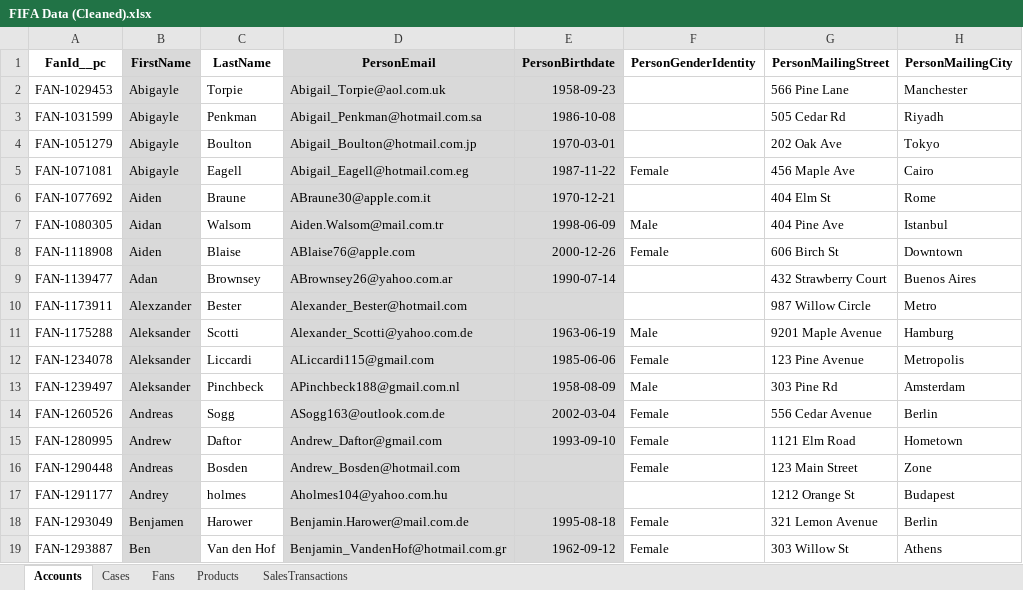
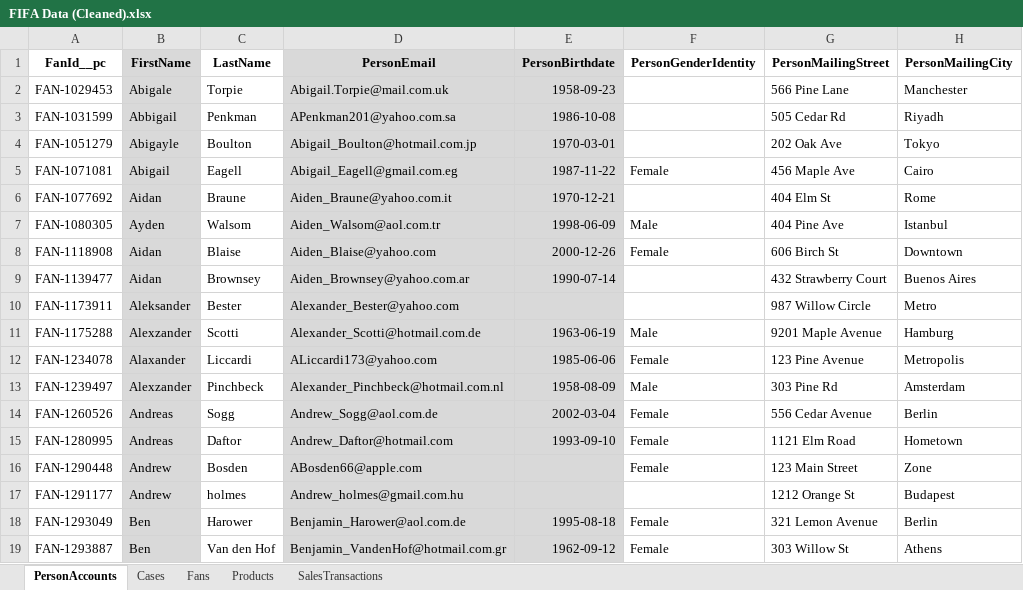
Before and after one commit to eltoroit/F1F4-CRM-Org, an Excel workbook: @ELTOROIT/Sample Data/FIFA Data/FIFA Data (Cleaned).xlsx, sheet PersonAccounts, drawn as a sheet; only a part is shown; values as stored, in another font and other column widths than the file's, no borders; charts and pictures not drawn; the diff covers the shown part only; the diff names each change by its address in the sheet, - before the commit and + after, or states it on an @@ line.

```diff
--- a/@ELTOROIT/Sample Data/FIFA Data/FIFA Data (Cleaned).xlsx (sheet PersonAccounts)
+++ b/@ELTOROIT/Sample Data/FIFA Data/FIFA Data (Cleaned).xlsx (sheet PersonAccounts)
-sheet tab: Accounts
+sheet tab: PersonAccounts
-B2 (FirstName): Abigayle
+B2 (FirstName): Abigale
-D2 (PersonEmail): Abigail_Torpie@aol.com.uk
+D2 (PersonEmail): Abigail.Torpie@mail.com.uk
-B3 (FirstName): Abigayle
+B3 (FirstName): Abbigail
-D3 (PersonEmail): Abigail_Penkman@hotmail.com.sa
+D3 (PersonEmail): APenkman201@yahoo.com.sa
-B5 (FirstName): Abigayle
+B5 (FirstName): Abigail
-D5 (PersonEmail): Abigail_Eagell@hotmail.com.eg
+D5 (PersonEmail): Abigail_Eagell@gmail.com.eg
-B6 (FirstName): Aiden
+B6 (FirstName): Aidan
-D6 (PersonEmail): ABraune30@apple.com.it
+D6 (PersonEmail): Aiden_Braune@yahoo.com.it
-B7 (FirstName): Aidan
+B7 (FirstName): Ayden
-D7 (PersonEmail): Aiden.Walsom@mail.com.tr
+D7 (PersonEmail): Aiden_Walsom@aol.com.tr
-B8 (FirstName): Aiden
+B8 (FirstName): Aidan
-D8 (PersonEmail): ABlaise76@apple.com
+D8 (PersonEmail): Aiden_Blaise@yahoo.com
-B9 (FirstName): Adan
+B9 (FirstName): Aidan
-D9 (PersonEmail): ABrownsey26@yahoo.com.ar
+D9 (PersonEmail): Aiden_Brownsey@yahoo.com.ar
-B10 (FirstName): Alexzander
+B10 (FirstName): Aleksander
-D10 (PersonEmail): Alexander_Bester@hotmail.com
+D10 (PersonEmail): Alexander_Bester@yahoo.com
-B11 (FirstName): Aleksander
+B11 (FirstName): Alexzander
-D11 (PersonEmail): Alexander_Scotti@yahoo.com.de
+D11 (PersonEmail): Alexander_Scotti@hotmail.com.de
-B12 (FirstName): Aleksander
+B12 (FirstName): Alaxander
-D12 (PersonEmail): ALiccardi115@gmail.com
+D12 (PersonEmail): ALiccardi173@yahoo.com
-B13 (FirstName): Aleksander
+B13 (FirstName): Alexzander
-D13 (PersonEmail): APinchbeck188@gmail.com.nl
+D13 (PersonEmail): Alexander_Pinchbeck@hotmail.com.nl
-D14 (PersonEmail): ASogg163@outlook.com.de
+D14 (PersonEmail): Andrew_Sogg@aol.com.de
-B15 (FirstName): Andrew
+B15 (FirstName): Andreas
-D15 (PersonEmail): Andrew_Daftor@gmail.com
+D15 (PersonEmail): Andrew_Daftor@hotmail.com
-B16 (FirstName): Andreas
+B16 (FirstName): Andrew
-D16 (PersonEmail): Andrew_Bosden@hotmail.com
+D16 (PersonEmail): ABosden66@apple.com
-B17 (FirstName): Andrey
+B17 (FirstName): Andrew
-D17 (PersonEmail): Aholmes104@yahoo.com.hu
+D17 (PersonEmail): Andrew_holmes@gmail.com.hu
-B18 (FirstName): Benjamen
+B18 (FirstName): Ben
-D18 (PersonEmail): Benjamin.Harower@mail.com.de
+D18 (PersonEmail): Benjamin_Harower@aol.com.de
```
Also changed, not shown: 797 edited cells elsewhere in this sheet, sheet SalesTransactions, sheet Cases, sheet Fans, sheet Products, 11 other files.
